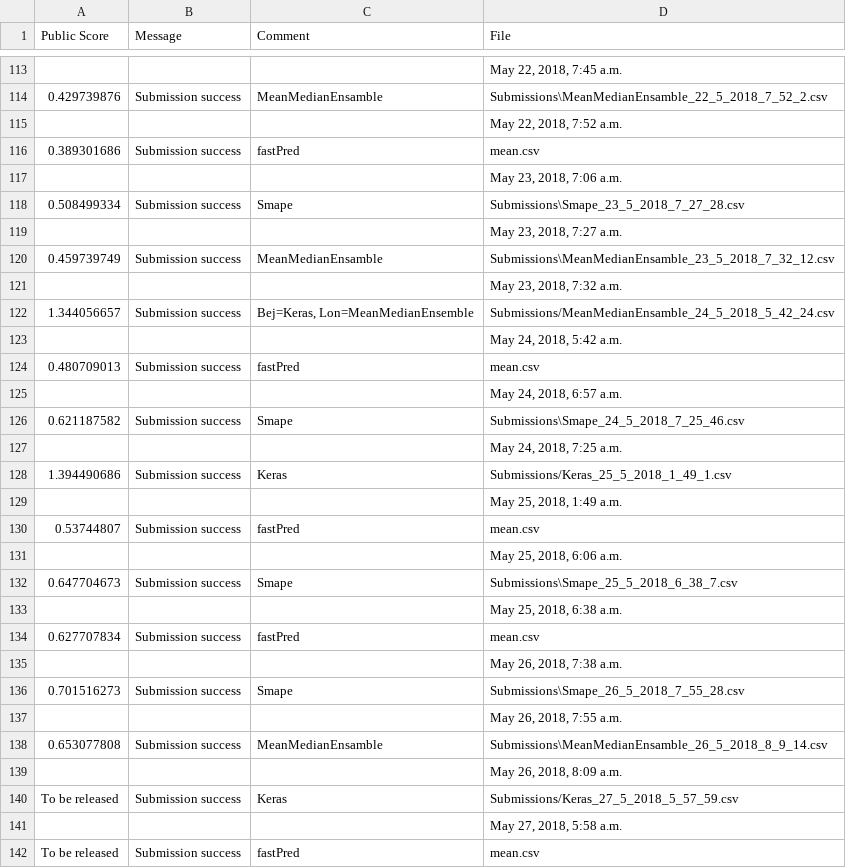
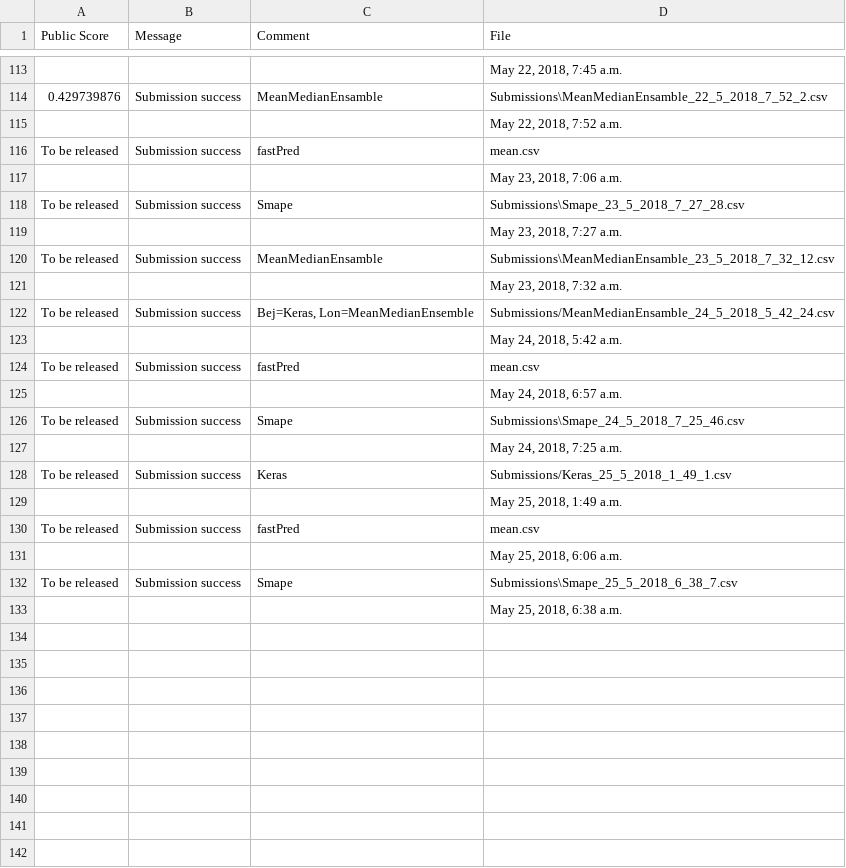
Before and after one commit to DS420-Cobras/DS420-Cobras, a CSV file: Submissions/OurSubmissions.csv, drawn as a sheet; only a part is shown, gaps mark what is left out; the diff covers the shown part only.

Commit message:
Submission performance updates

```diff
--- a/Submissions/OurSubmissions.csv
+++ b/Submissions/OurSubmissions.csv
@@ -115,28 +115,19 @@
 ,,,"May 22, 2018, 7:52 a.m."
-0.389301686,Submission success,fastPred,mean.csv
+To be released,Submission success,fastPred,mean.csv
 ,,,"May 23, 2018, 7:06 a.m."
-0.508499334,Submission success,Smape,Submissions\Smape_23_5_2018_7_27_28.csv
+To be released,Submission success,Smape,Submissions\Smape_23_5_2018_7_27_28.csv
 ,,,"May 23, 2018, 7:27 a.m."
-0.459739749,Submission success,MeanMedianEnsamble,Submissions\MeanMedianEnsamble_23_5_2018_7_32_12.csv
+To be released,Submission success,MeanMedianEnsamble,Submissions\MeanMedianEnsamble_23_5_2018_7_32_12.csv
 ,,,"May 23, 2018, 7:32 a.m."
-1.344056657,Submission success,"Bej=Keras, Lon=MeanMedianEnsemble",Submissions/MeanMedianEnsamble_24_5_2018_5_42_24.csv
+To be released,Submission success,"Bej=Keras, Lon=MeanMedianEnsemble",Submissions/MeanMedianEnsamble_24_5_2018_5_42_24.csv
 ,,,"May 24, 2018, 5:42 a.m."
-0.480709013,Submission success,fastPred,mean.csv
+To be released,Submission success,fastPred,mean.csv
 ,,,"May 24, 2018, 6:57 a.m."
-0.621187582,Submission success,Smape,Submissions\Smape_24_5_2018_7_25_46.csv
+To be released,Submission success,Smape,Submissions\Smape_24_5_2018_7_25_46.csv
 ,,,"May 24, 2018, 7:25 a.m."
-1.394490686,Submission success,Keras,Submissions/Keras_25_5_2018_1_49_1.csv
+To be released,Submission success,Keras,Submissions/Keras_25_5_2018_1_49_1.csv
 ,,,"May 25, 2018, 1:49 a.m."
-0.53744807,Submission success,fastPred,mean.csv
+To be released,Submission success,fastPred,mean.csv
 ,,,"May 25, 2018, 6:06 a.m."
-0.647704673,Submission success,Smape,Submissions\Smape_25_5_2018_6_38_7.csv
+To be released,Submission success,Smape,Submissions\Smape_25_5_2018_6_38_7.csv
 ,,,"May 25, 2018, 6:38 a.m."
-0.627707834,Submission success,fastPred,mean.csv
-,,,"May 26, 2018, 7:38 a.m."
-0.701516273,Submission success,Smape,Submissions\Smape_26_5_2018_7_55_28.csv
-,,,"May 26, 2018, 7:55 a.m."
-0.653077808,Submission success,MeanMedianEnsamble,Submissions\MeanMedianEnsamble_26_5_2018_8_9_14.csv
-,,,"May 26, 2018, 8:09 a.m."
-To be released,Submission success,Keras,Submissions/Keras_27_5_2018_5_57_59.csv
-,,,"May 27, 2018, 5:58 a.m."
-To be released,Submission success,fastPred,mean.csv
```
Also changed, not shown: 13 removed rows elsewhere in this file.
